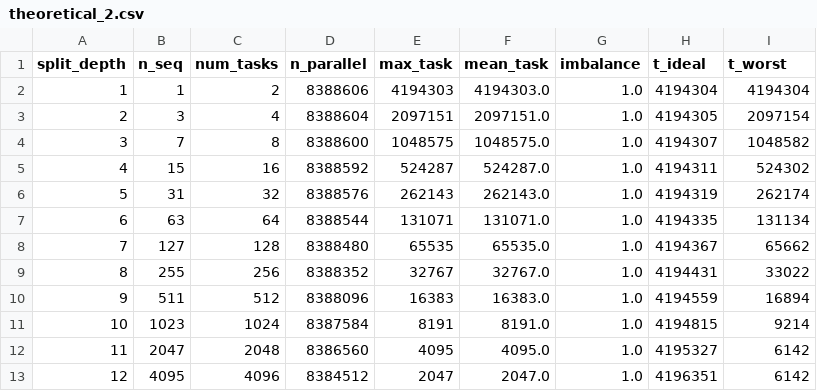
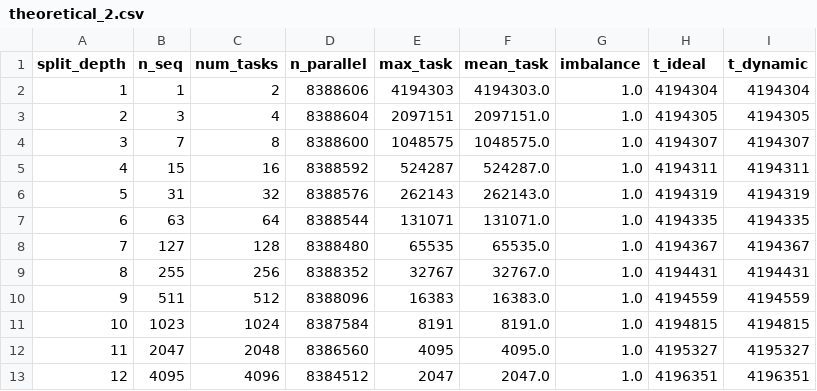
Before and after one commit to anapoparic/FractalTreeParallelization, a CSV file: data/symmetric/split_depth/theoretical_2.csv, drawn as a sheet.

```diff
--- a/data/symmetric/split_depth/theoretical_2.csv
+++ b/data/symmetric/split_depth/theoretical_2.csv
@@ -1,13 +1,13 @@
-split_depth,n_seq,num_tasks,n_parallel,max_task,mean_task,imbalance,t_ideal,t_worst
+split_depth,n_seq,num_tasks,n_parallel,max_task,mean_task,imbalance,t_ideal,t_dynamic
 1,1,2,8388606,4194303,4194303.0,1.0,4194304,4194304
-2,3,4,8388604,2097151,2097151.0,1.0,4194305,2097154
-3,7,8,8388600,1048575,1048575.0,1.0,4194307,1048582
-4,15,16,8388592,524287,524287.0,1.0,4194311,524302
-5,31,32,8388576,262143,262143.0,1.0,4194319,262174
-6,63,64,8388544,131071,131071.0,1.0,4194335,131134
-7,127,128,8388480,65535,65535.0,1.0,4194367,65662
-8,255,256,8388352,32767,32767.0,1.0,4194431,33022
-9,511,512,8388096,16383,16383.0,1.0,4194559,16894
-10,1023,1024,8387584,8191,8191.0,1.0,4194815,9214
-11,2047,2048,8386560,4095,4095.0,1.0,4195327,6142
-12,4095,4096,8384512,2047,2047.0,1.0,4196351,6142
+2,3,4,8388604,2097151,2097151.0,1.0,4194305,4194305
+3,7,8,8388600,1048575,1048575.0,1.0,4194307,4194307
+4,15,16,8388592,524287,524287.0,1.0,4194311,4194311
+5,31,32,8388576,262143,262143.0,1.0,4194319,4194319
+6,63,64,8388544,131071,131071.0,1.0,4194335,4194335
+7,127,128,8388480,65535,65535.0,1.0,4194367,4194367
+8,255,256,8388352,32767,32767.0,1.0,4194431,4194431
+9,511,512,8388096,16383,16383.0,1.0,4194559,4194559
+10,1023,1024,8387584,8191,8191.0,1.0,4194815,4194815
+11,2047,2048,8386560,4095,4095.0,1.0,4195327,4195327
+12,4095,4096,8384512,2047,2047.0,1.0,4196351,4196351
```
Also changed, not shown: data/asymmetric/split_depth/theoretical_1.csv, data/asymmetric/split_depth/theoretical_2.csv, 48 other files.
